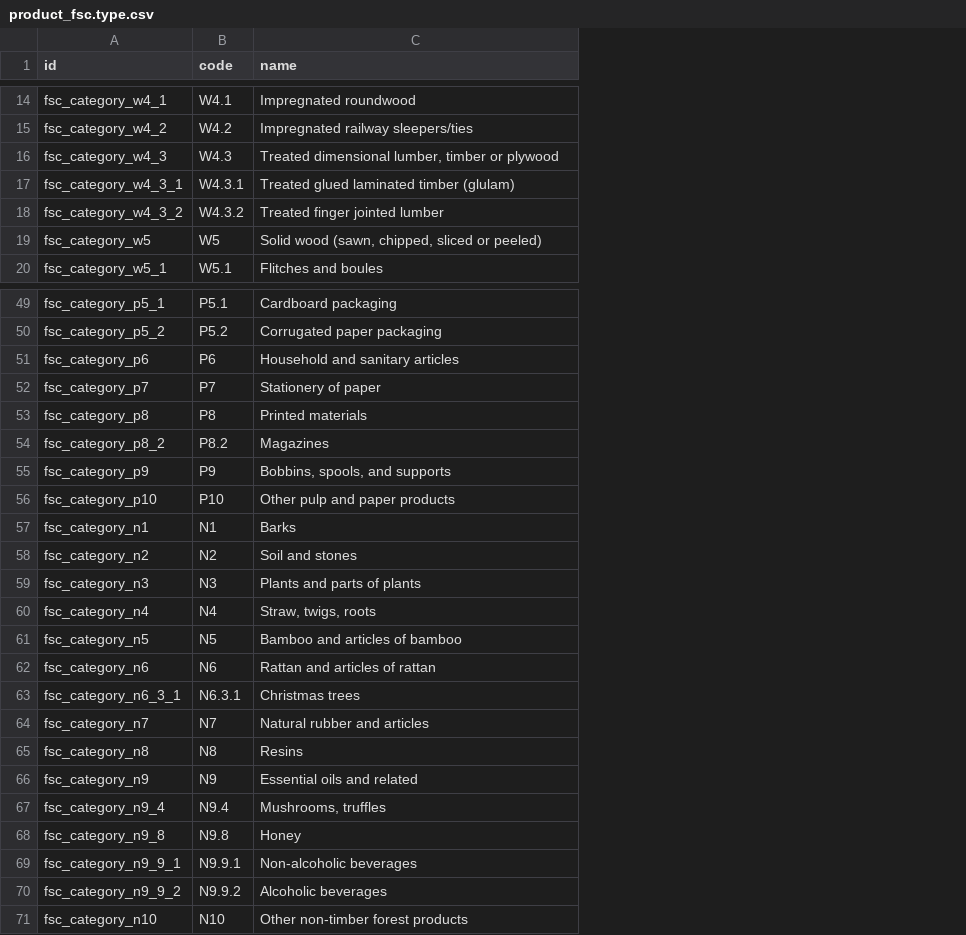
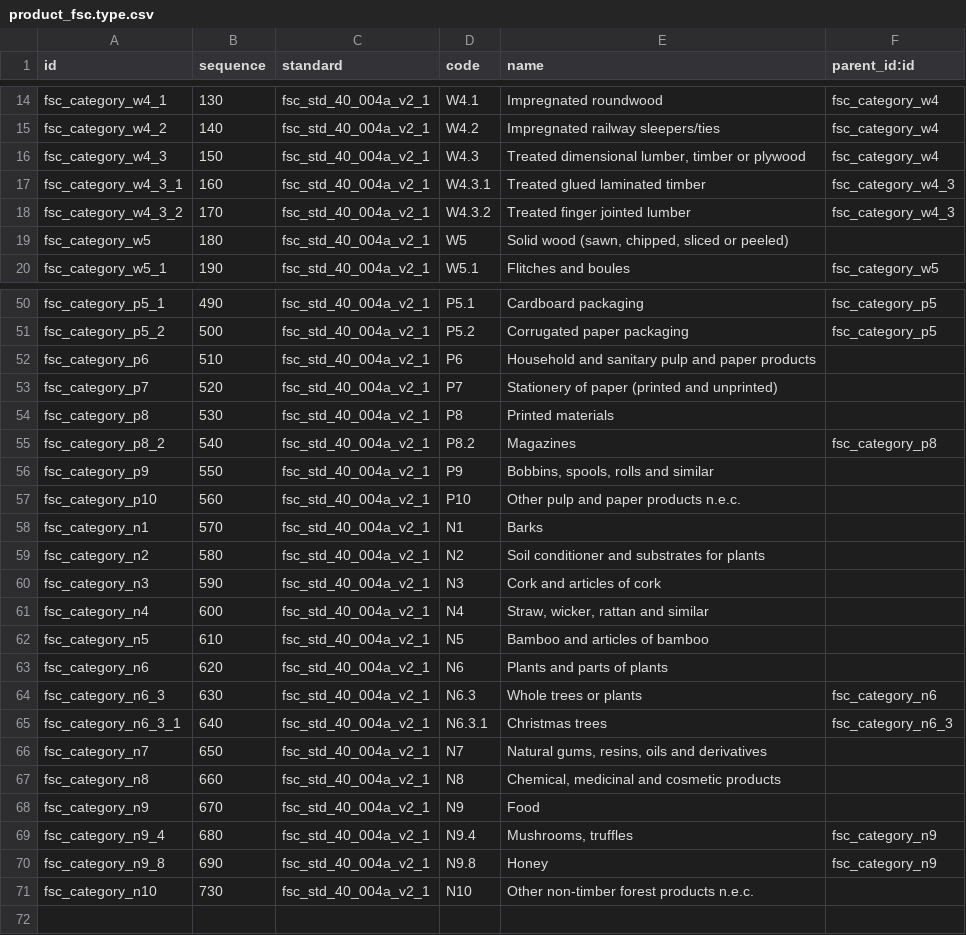
Before and after one commit to GlodoUK/odoo-addons, a CSV file: product_fsc/data/product_fsc.type.csv, drawn as a sheet; only a part is shown, gaps mark what is left out; removed rows and columns are numbered as before the commit, all else as after; the diff covers the shown part only; the diff names each change by its address in the sheet, - before the commit and + after, or states it on an @@ line.

Commit message:
[IMP] product_fsc: allow multiple versions of the standard, address visuals to more closely mirror upstream

```diff
--- a/product_fsc/data/product_fsc.type.csv
+++ b/product_fsc/data/product_fsc.type.csv
+column B (sequence), rows 14-20: 130 | 140 | 150 | 160 | 170 | 180 | 190; rows 50-63: 490 | 500 | 510 | 520 | 530 | 540 | 550 | 560 | 570 | 580 | 590 | 600 | 610 | 620; rows 65-71: 640 | 650 | 660 | 670 | 680 | 690 | 730
+column C (standard), rows 14-20: all fsc_std_40_004a_v2_1; rows 50-63: all fsc_std_40_004a_v2_1; rows 65-71: all fsc_std_40_004a_v2_1
+column F (parent_id:id), rows 14-20: fsc_category_w4 | fsc_category_w4 | fsc_category_w4 | fsc_category_w4_3 | fsc_category_w4_3 |  | fsc_category_w5; rows 50-55: fsc_category_p5 | fsc_category_p5 |  |  |  | fsc_category_p8; rows 65-70: fsc_category_n6_3 |  |  |  | fsc_category_n9 | fsc_category_n9
-E17 (name): Treated glued laminated timber (glulam)
+E17 (name): Treated glued laminated timber
-E52 (name): Household and sanitary articles
+E52 (name): Household and sanitary pulp and paper products
-E53 (name): Stationery of paper
+E53 (name): Stationery of paper (printed and unprinted)
-E56 (name): Bobbins, spools, and supports
+E56 (name): Bobbins, spools, rolls and similar
-E57 (name): Other pulp and paper products
+E57 (name): Other pulp and paper products n.e.c.
-E59 (name): Soil and stones
+E59 (name): Soil conditioner and substrates for plants
-E60 (name): Plants and parts of plants
+E60 (name): Cork and articles of cork
-E61 (name): Straw, twigs, roots
+E61 (name): Straw, wicker, rattan and similar
-E63 (name): Rattan and articles of rattan
+E63 (name): Plants and parts of plants
+row 64: fsc_category_n6_3 | 630 | fsc_std_40_004a_v2_1 | N6.3 | Whole trees or plants | fsc_category_n6
-E66 (name): Natural rubber and articles
+E66 (name): Natural gums, resins, oils and derivatives
-E67 (name): Resins
+E67 (name): Chemical, medicinal and cosmetic products
-E68 (name): Essential oils and related
+E68 (name): Food
-row 69: fsc_category_n9_9_1 | N9.9.1 | Non-alcoholic beverages
-row 70: fsc_category_n9_9_2 | N9.9.2 | Alcoholic beverages
-E71 (name): Other non-timber forest products
+E71 (name): Other non-timber forest products n.e.c.
```
Also changed, not shown: 1 added row and 6 edited cells elsewhere in this file, 25 other files.
